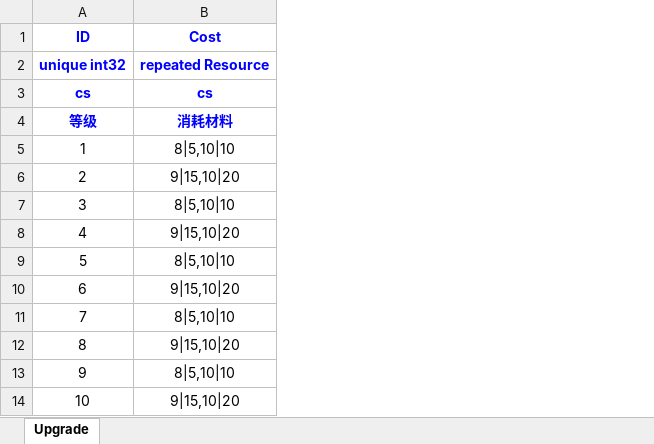
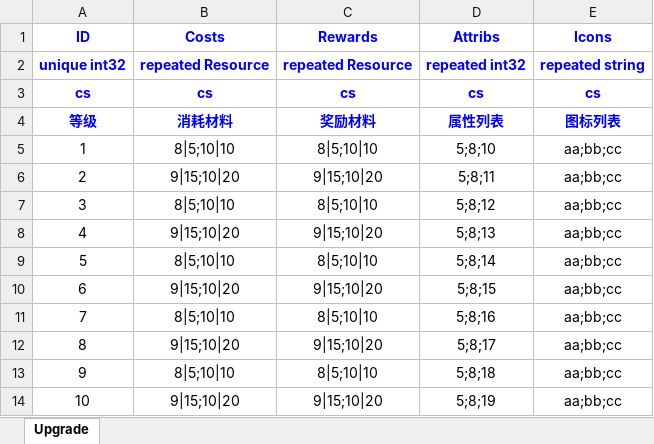
Before and after one commit to gamecat6688/excel2pb, an Excel workbook: assets/xls/升级.xlsx, sheet Upgrade, drawn as a sheet; values as stored, in another font and other column widths than the file's, no borders; removed rows and columns are numbered as before the commit, all else as after; the diff names each change by its address in the sheet, - before the commit and + after, or states it on an @@ line.

Commit message:
feat(data): 支持导出 protobuf 二进制数据

```diff
--- a/assets/xls/升级.xlsx (sheet Upgrade)
+++ b/assets/xls/升级.xlsx (sheet Upgrade)
-column B (Cost), rows 2-14: repeated Resource | cs | 消耗材料 | 8|5,10|10 | 9|15,10|20 | 8|5,10|10 | 9|15,10|20 | 8|5,10|10 | 9|15,10|20 | 8|5,10|10 | 9|15,10|20 | 8|5,10|10 | 9|15,10|20
+column B (Costs), rows 2-14: repeated Resource | cs | 消耗材料 | 8|5;10|10 | 9|15;10|20 | 8|5;10|10 | 9|15;10|20 | 8|5;10|10 | 9|15;10|20 | 8|5;10|10 | 9|15;10|20 | 8|5;10|10 | 9|15;10|20
+column C (Rewards), rows 2-14: repeated Resource | cs | 奖励材料 | 8|5;10|10 | 9|15;10|20 | 8|5;10|10 | 9|15;10|20 | 8|5;10|10 | 9|15;10|20 | 8|5;10|10 | 9|15;10|20 | 8|5;10|10 | 9|15;10|20
+column D (Attribs), rows 2-14: repeated int32 | cs | 属性列表 | 5;8;10 | 5;8;11 | 5;8;12 | 5;8;13 | 5;8;14 | 5;8;15 | 5;8;16 | 5;8;17 | 5;8;18 | 5;8;19
+column E (Icons), rows 2-14: repeated string | cs | 图标列表 | aa;bb;cc | aa;bb;cc | aa;bb;cc | aa;bb;cc | aa;bb;cc | aa;bb;cc | aa;bb;cc | aa;bb;cc | aa;bb;cc | aa;bb;cc
```
Also changed, not shown: 5 other files.
